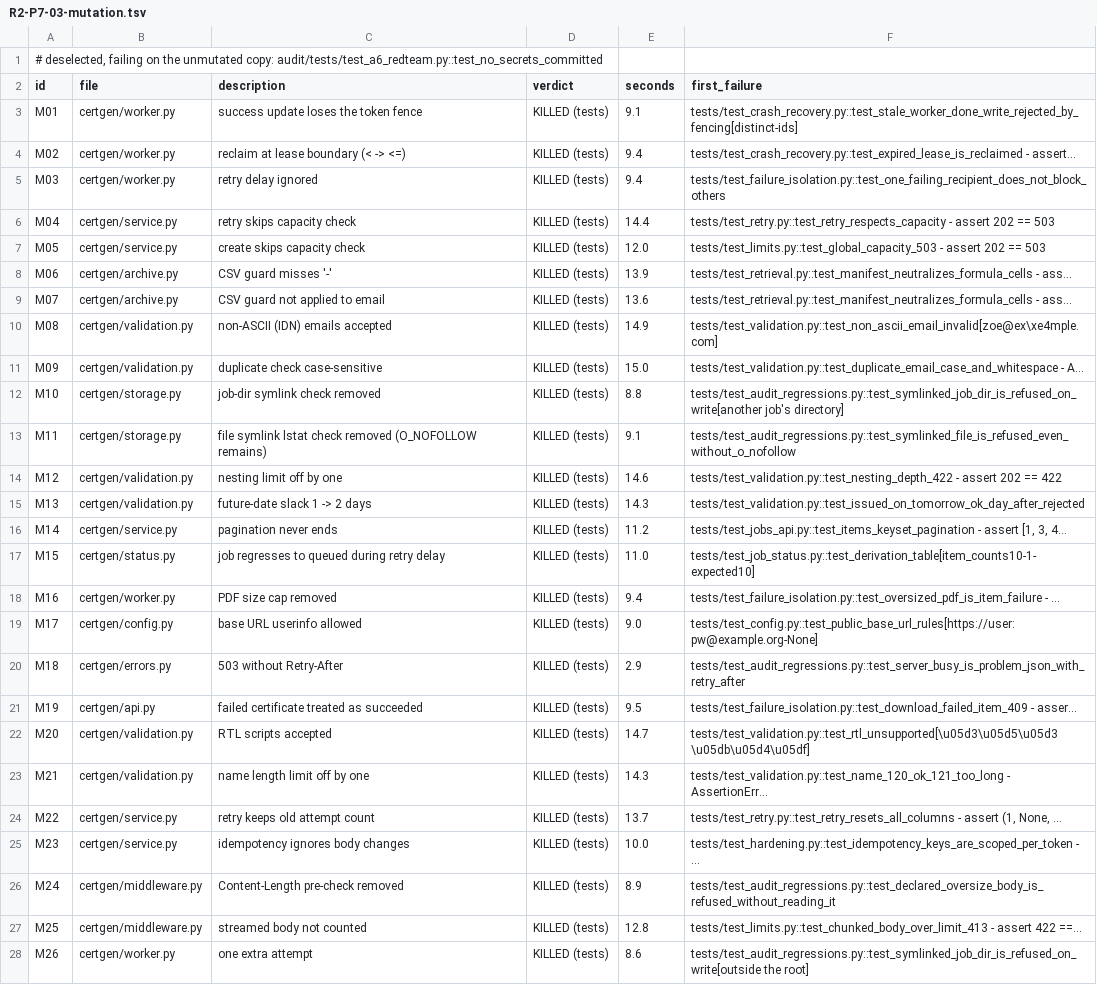
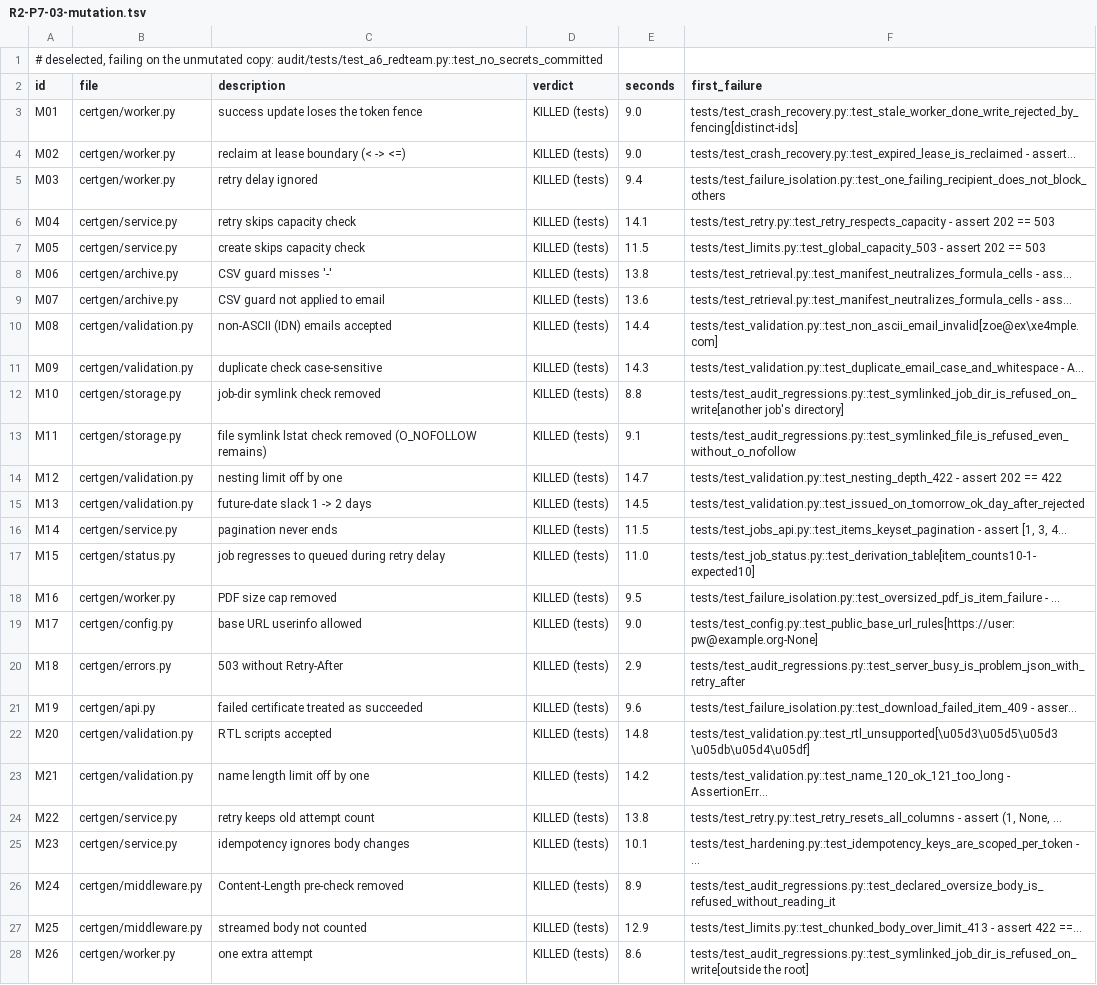
Before and after one commit to Shri2909/Bulk-Certificate-Generator, a TSV file: audit/evidence/stage2/R2-P7-03-mutation.tsv, drawn as a sheet; only a part is shown; the diff covers the shown part only; the diff names each change by its address in the sheet, - before the commit and + after, or states it on an @@ line.

```diff
--- a/audit/evidence/stage2/R2-P7-03-mutation.tsv
+++ b/audit/evidence/stage2/R2-P7-03-mutation.tsv
-E3 (seconds): 9.1
+E3 (seconds): 9.0
-E4 (seconds): 9.4
+E4 (seconds): 9.0
-E6 (seconds): 14.4
+E6 (seconds): 14.1
-E7 (seconds): 12.0
+E7 (seconds): 11.5
-E8 (seconds): 13.9
+E8 (seconds): 13.8
-E10 (seconds): 14.9
+E10 (seconds): 14.4
-E11 (seconds): 15.0
+E11 (seconds): 14.3
-E14 (seconds): 14.6
+E14 (seconds): 14.7
-E15 (seconds): 14.3
+E15 (seconds): 14.5
-E16 (seconds): 11.2
+E16 (seconds): 11.5
-E18 (seconds): 9.4
+E18 (seconds): 9.5
-E21 (seconds): 9.5
+E21 (seconds): 9.6
-E22 (seconds): 14.7
+E22 (seconds): 14.8
-E23 (seconds): 14.3
+E23 (seconds): 14.2
-E24 (seconds): 13.7
+E24 (seconds): 13.8
-E25 (seconds): 10.0
+E25 (seconds): 10.1
-E27 (seconds): 12.8
+E27 (seconds): 12.9
```
Also changed, not shown: 4 added rows and 23 edited cells elsewhere in this file, 9 other files.
